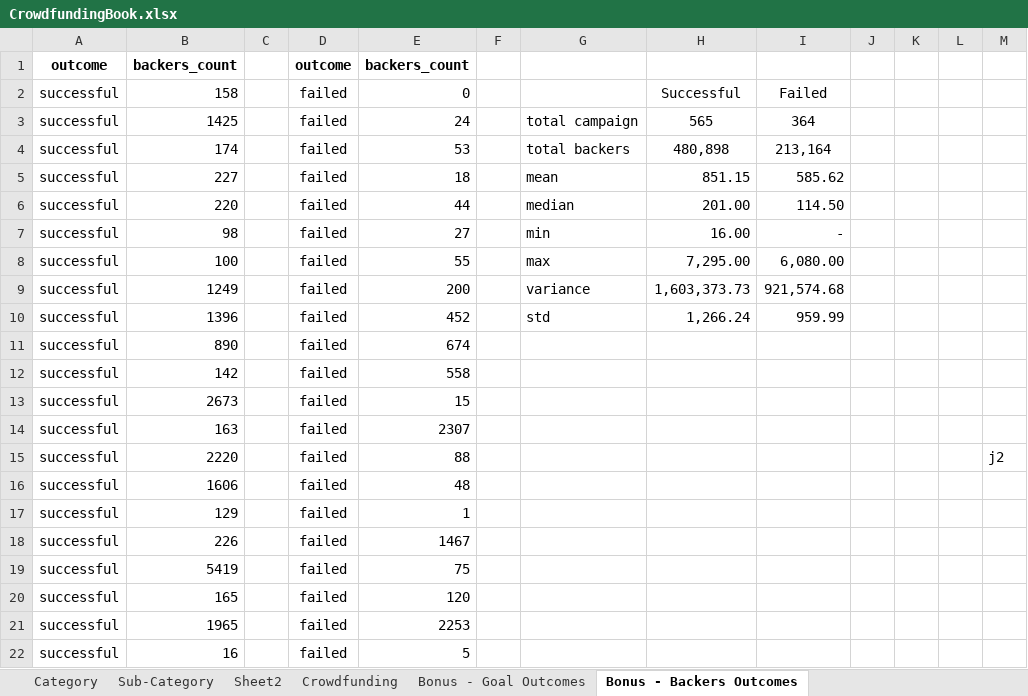
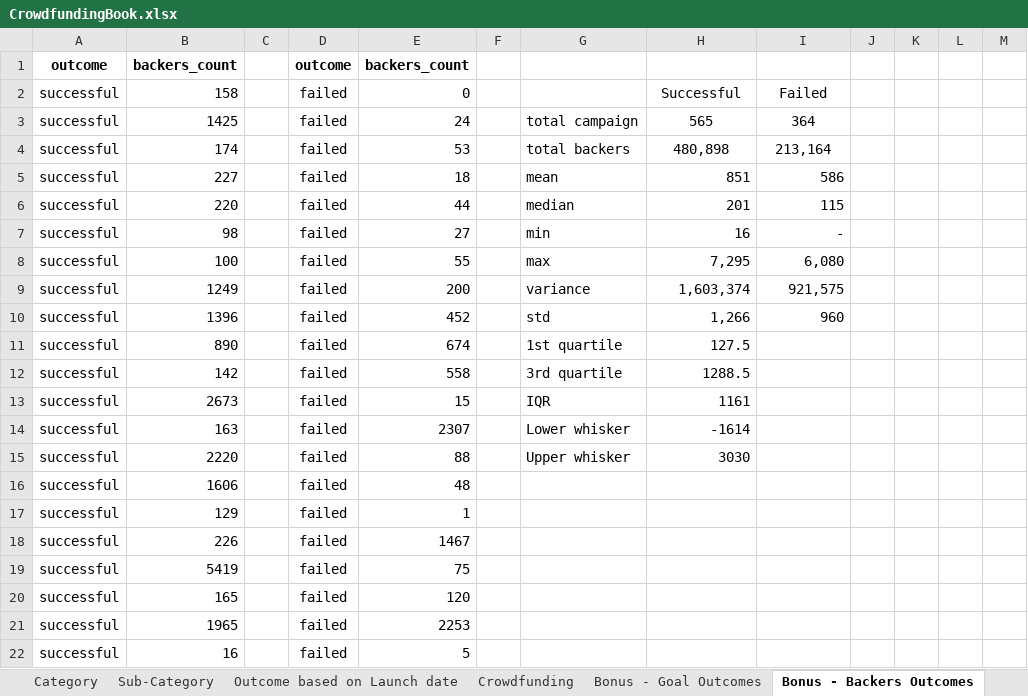
Before and after one commit to GigiRibeiro/Kickstarter-Analysis, an Excel workbook: CrowdfundingBook.xlsx, sheet Bonus - Backers Outcomes, drawn as a sheet; only a part is shown; values as stored, in another font and other column widths than the file's, no borders; charts and pictures and conditional formats not drawn; the diff names each change by its address in the sheet, - before the commit and + after, or states it on an @@ line.

```diff
--- a/CrowdfundingBook.xlsx (sheet Bonus - Backers Outcomes)
+++ b/CrowdfundingBook.xlsx (sheet Bonus - Backers Outcomes)
-sheet tab: Sheet2
+sheet tab: Outcome based on Launch date
-H5: 851.15
+H5: 851
-I5: 585.62
+I5: 586
-H6: 201.00
+H6: 201
-I6: 114.50
+I6: 115
-H7: 16.00
+H7: 16
-H8: 7,295.00
+H8: 7,295
-I8: 6,080.00
+I8: 6,080
-H9: 1,603,373.73
+H9: 1,603,374
-I9: 921,574.68
+I9: 921,575
-H10: 1,266.24
+H10: 1,266
-I10: 959.99
+I10: 960
-G11: (empty)
+G11: 1st quartile
-H11: (empty)
+H11: 127.5
-G12: (empty)
+G12: 3rd quartile
-H12: (empty)
+H12: 1288.5
-G13: (empty)
+G13: IQR
-H13: (empty)
+H13: 1161
-G14: (empty)
+G14: Lower whisker
-H14: (empty)
+H14: -1614
-G15: (empty)
+G15: Upper whisker
-H15: (empty)
+H15: 3030
-M15: j2
+M15: (empty)
```
Also changed, not shown: sheet Crowdfunding, sheet Outcome based on Launch date, formulas that keep their value, charts or pictures.
